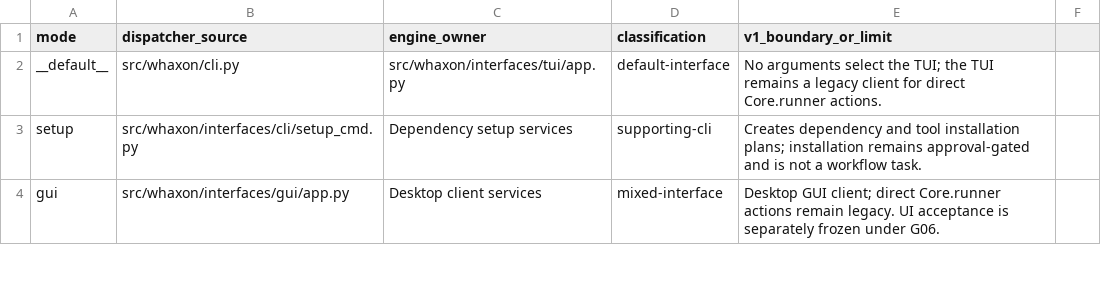
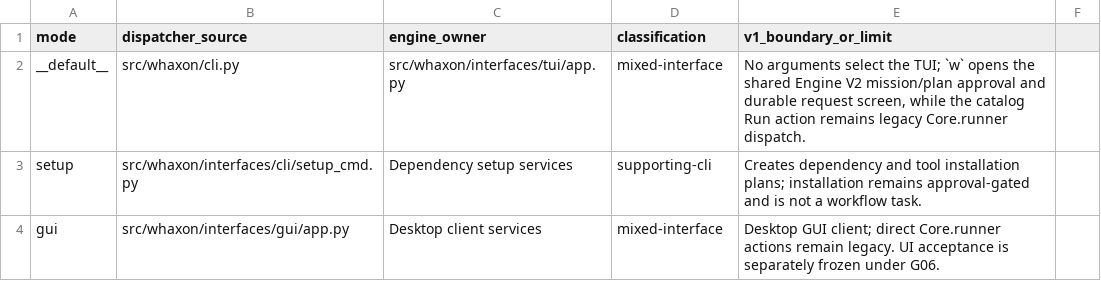
Before and after one commit to andreipath26/WHAXON-AI-Forensics, a CSV file: docs/ENGINE_V2_G01_CLI_MODE_INVENTORY.csv, drawn as a sheet; only a part is shown.

Commit message:
Add native TUI Engine V2 workflow screen

```diff
--- a/docs/ENGINE_V2_G01_CLI_MODE_INVENTORY.csv
+++ b/docs/ENGINE_V2_G01_CLI_MODE_INVENTORY.csv
@@ -1,3 +1,3 @@
 mode,dispatcher_source,engine_owner,classification,v1_boundary_or_limit
-__default__,src/whaxon/cli.py,src/whaxon/interfaces/tui/app.py,default-interface,No arguments select the TUI; the TUI remains a legacy client for direct Core.runner actions.
+__default__,src/whaxon/cli.py,src/whaxon/interfaces/tui/app.py,mixed-interface,"No arguments select the TUI; `w` opens the shared Engine V2 mission/plan approval and durable request screen, while the catalog Run action remains legacy Core.runner dispatch."
 setup,src/whaxon/interfaces/cli/setup_cmd.py,Dependency setup services,supporting-cli,Creates dependency and tool installation plans; installation remains approval-gated and is not a workflow task.
```
